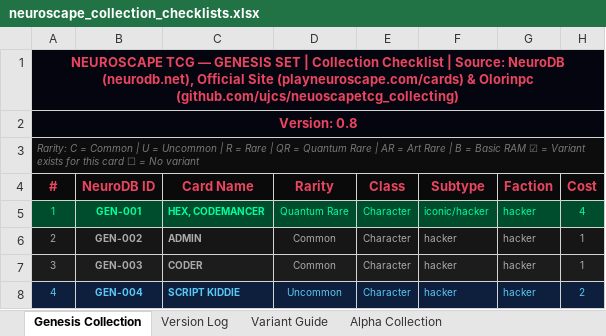
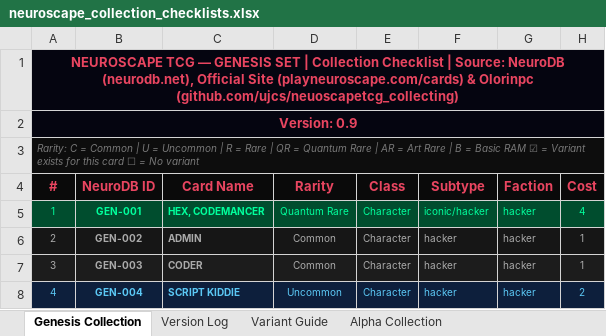
Before and after one commit to ujcs/neuoscapetcg_collecting, an Excel workbook: neuroscape_collection_checklists.xlsx, sheet Genesis Collection, drawn as a sheet; only a part is shown; values as stored, in another font and other column widths than the file's, no borders; the diff names each change by its address in the sheet, - before the commit and + after, or states it on an @@ line.

Commit message:
fixed typo - v0.9 reupload

```diff
--- a/neuroscape_collection_checklists.xlsx (sheet Genesis Collection)
+++ b/neuroscape_collection_checklists.xlsx (sheet Genesis Collection)
-A2 (#): Version: 0.8
+A2 (#): Version: 0.9
```
